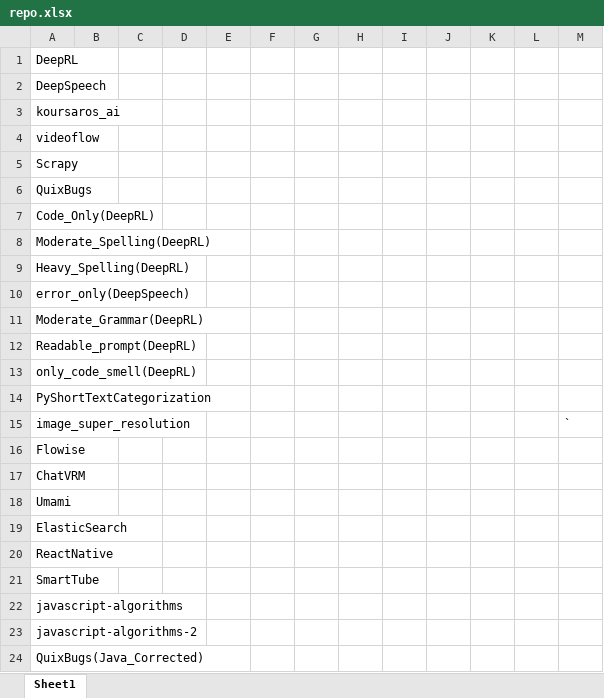
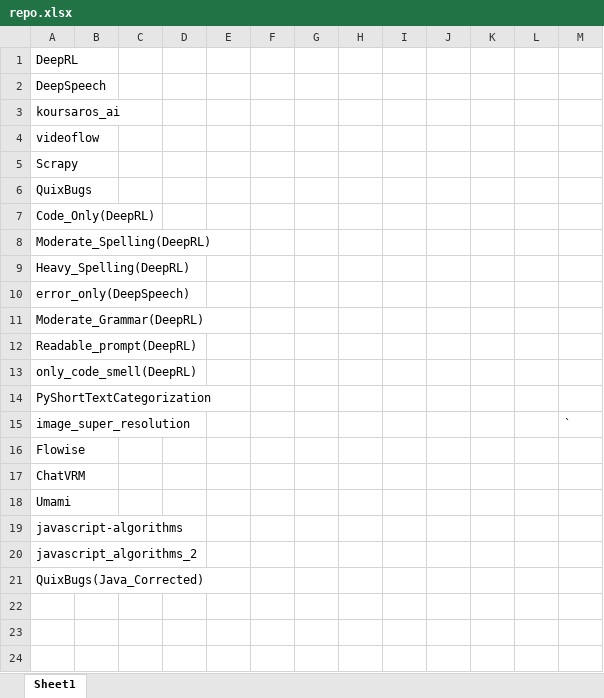
Before and after one commit to Winson-Foo/Empirical_Evaluation_of_Commercial_Code_Generation_Models, an Excel workbook: repo.xlsx, sheet Sheet1, drawn as a sheet; values as stored, in another font and other column widths than the file's, no borders; removed rows and columns are numbered as before the commit, all else as after; the diff names each change by its address in the sheet, - before the commit and + after, or states it on an @@ line.

Commit message:
remove some java project and fix name spelling

```diff
--- a/repo.xlsx (sheet Sheet1)
+++ b/repo.xlsx (sheet Sheet1)
-row 19: ElasticSearch
-row 20: ReactNative
-row 21: SmartTube
-A20: javascript-algorithms-2
+A20: javascript_algorithms_2
```
